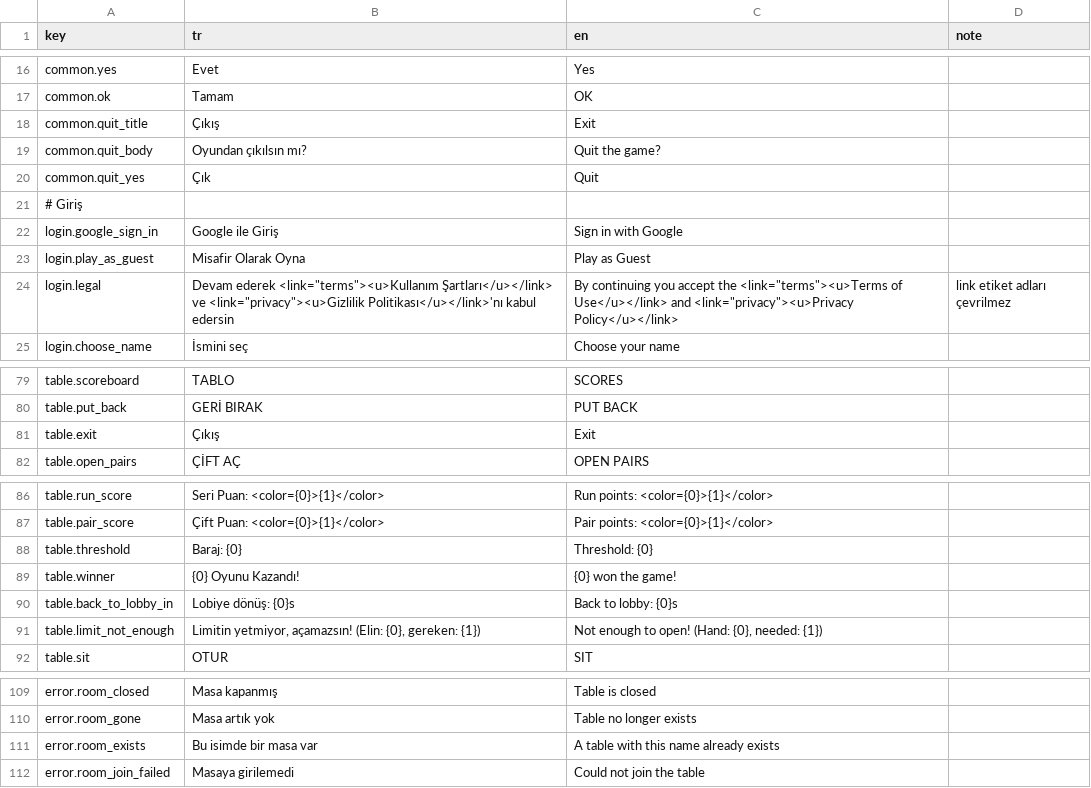
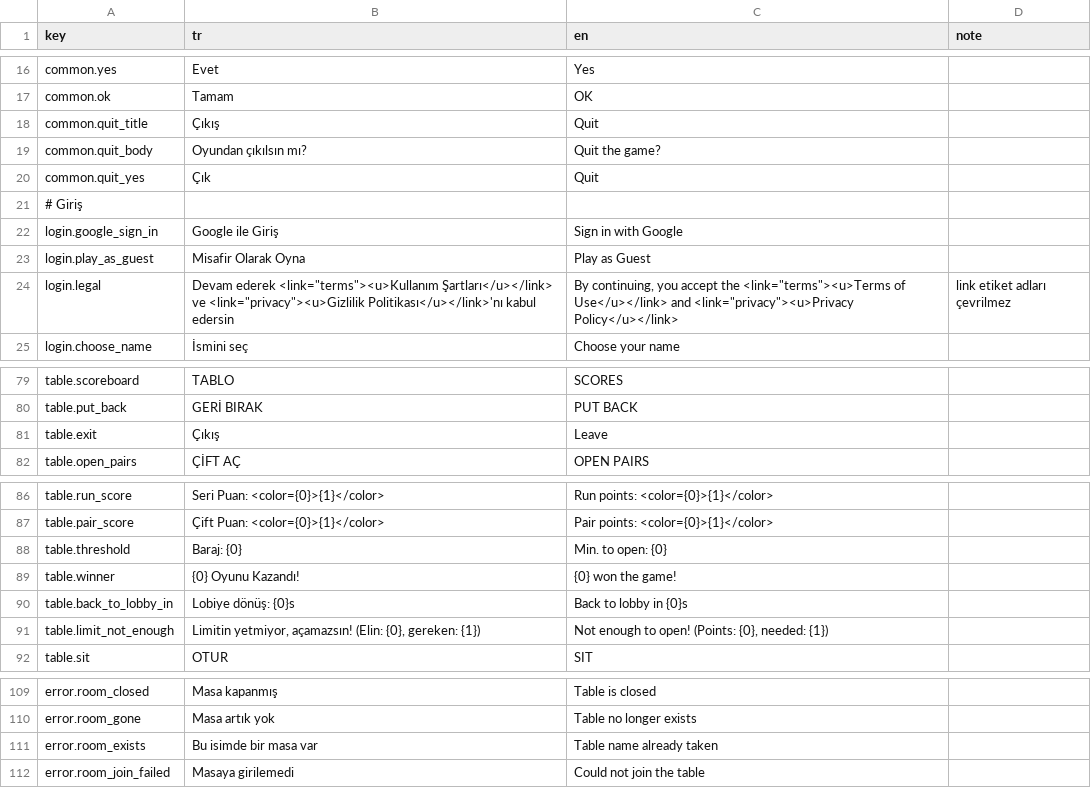
Before and after one commit to yu5ufyilmaz/51Okey, a CSV file: Assets/Resources/Localization.csv, drawn as a sheet; only a part is shown, gaps mark what is left out; the diff covers the shown part only.

```diff
--- a/Assets/Resources/Localization.csv
+++ b/Assets/Resources/Localization.csv
@@ -17,3 +17,3 @@ common.yes,Evet,Yes,
 common.ok,Tamam,OK,
-common.quit_title,Çıkış,Exit,
+common.quit_title,Çıkış,Quit,
 common.quit_body,Oyundan çıkılsın mı?,Quit the game?,
@@ -23,3 +23,3 @@ login.google_sign_in,Google ile Giriş,Sign in with Google,
 login.play_as_guest,Misafir Olarak Oyna,Play as Guest,
-login.legal,"Devam ederek <link=""terms""><u>Kullanım Şartları</u></link> ve <link=""privacy""><u>Gizlilik Politikası</u></link>'nı kabul edersin","By continuing you accept the <link=""terms""><u>Terms of Use</u></link> and <link=""privacy""><u>Privacy Policy</u></link>",link etiket adları çevrilmez
+login.legal,"Devam ederek <link=""terms""><u>Kullanım Şartları</u></link> ve <link=""privacy""><u>Gizlilik Politikası</u></link>'nı kabul edersin","By continuing, you accept the <link=""terms""><u>Terms of Use</u></link> and <link=""privacy""><u>Privacy Policy</u></link>",link etiket adları çevrilmez
 login.choose_name,İsmini seç,Choose your name,
@@ -80,3 +80,3 @@ table.scoreboard,TABLO,SCORES,
 table.put_back,GERİ BIRAK,PUT BACK,
-table.exit,Çıkış,Exit,
+table.exit,Çıkış,Leave,
 table.open_pairs,ÇİFT AÇ,OPEN PAIRS,
@@ -89,6 +89,6 @@ table.run_score,Seri Puan: <color={0}>{1}</color>,Run points: <color={0}>{1}</co
 table.pair_score,Çift Puan: <color={0}>{1}</color>,Pair points: <color={0}>{1}</color>,
-table.threshold,Baraj: {0},Threshold: {0},
+table.threshold,Baraj: {0},Min. to open: {0},
 table.winner,{0} Oyunu Kazandı!,{0} won the game!,
-table.back_to_lobby_in,Lobiye dönüş: {0}s,Back to lobby: {0}s,
-table.limit_not_enough,"Limitin yetmiyor, açamazsın! (Elin: {0}, gereken: {1})","Not enough to open! (Hand: {0}, needed: {1})",
+table.back_to_lobby_in,Lobiye dönüş: {0}s,Back to lobby in {0}s,
+table.limit_not_enough,"Limitin yetmiyor, açamazsın! (Elin: {0}, gereken: {1})","Not enough to open! (Points: {0}, needed: {1})",
 table.sit,OTUR,SIT,
@@ -112,3 +112,3 @@ error.room_closed,Masa kapanmış,Table is closed,
 error.room_gone,Masa artık yok,Table no longer exists,
-error.room_exists,Bu isimde bir masa var,A table with this name already exists,
+error.room_exists,Bu isimde bir masa var,Table name already taken,
 error.room_join_failed,Masaya girilemedi,Could not join the table,
```
Also changed, not shown: 1 edited cell elsewhere in this file, 1 other file.
